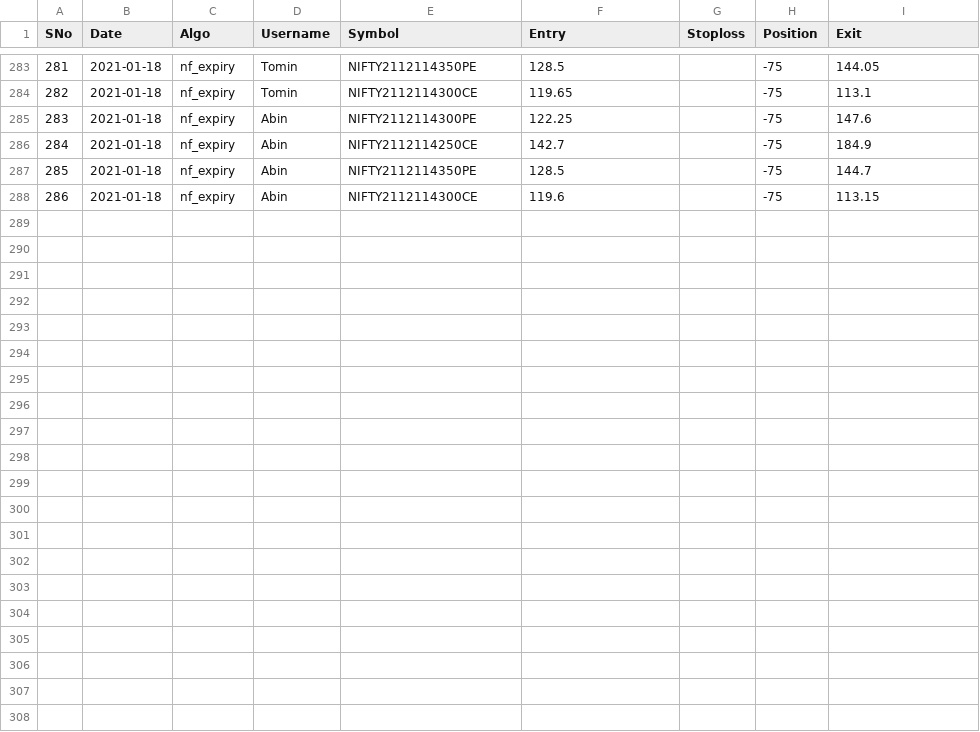
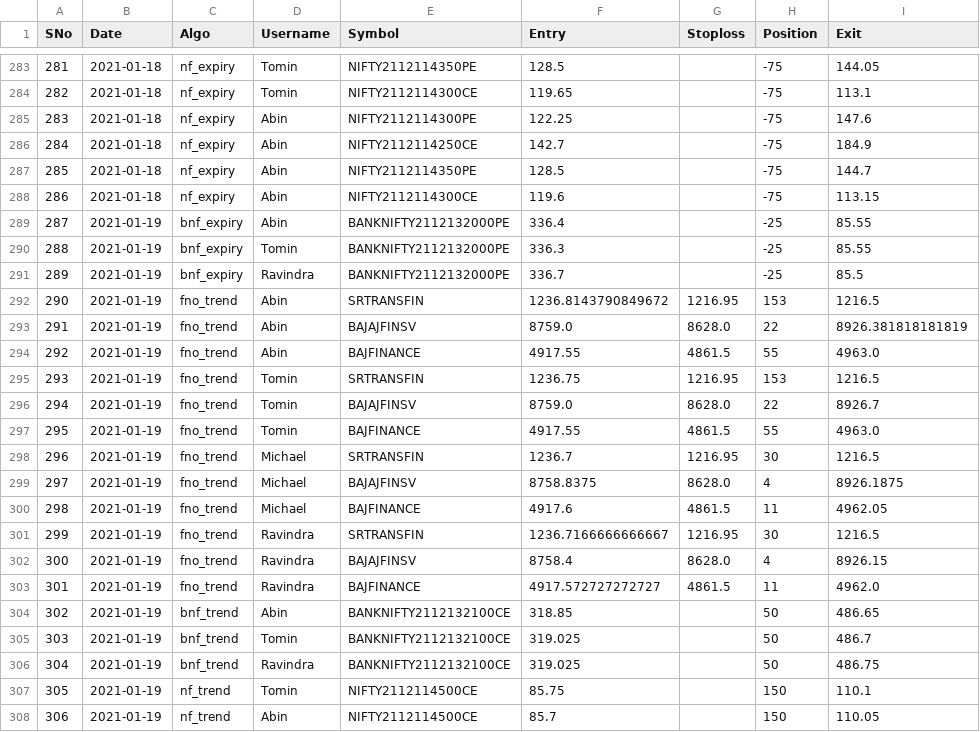
Before and after one commit to abinthomasonline/journal-dump, a CSV file: journal.csv, drawn as a sheet; only a part is shown, gaps mark what is left out; the diff names each change by its address in the sheet, - before the commit and + after, or states it on an @@ line.

Commit message:
2021-01-19

```diff
--- a/journal.csv
+++ b/journal.csv
+row 289: 287 | 2021-01-19 | bnf_expiry | Abin | BANKNIFTY2112132000PE | 336.4 |  | -25 | 85.55
+row 290: 288 | 2021-01-19 | bnf_expiry | Tomin | BANKNIFTY2112132000PE | 336.3 |  | -25 | 85.55
+row 291: 289 | 2021-01-19 | bnf_expiry | Ravindra | BANKNIFTY2112132000PE | 336.7 |  | -25 | 85.5
+row 292: 290 | 2021-01-19 | fno_trend | Abin | SRTRANSFIN | 1236.8143790849672 | 1216.95 | 153 | 1216.5
+row 293: 291 | 2021-01-19 | fno_trend | Abin | BAJAJFINSV | 8759.0 | 8628.0 | 22 | 8926.381818181819
+row 294: 292 | 2021-01-19 | fno_trend | Abin | BAJFINANCE | 4917.55 | 4861.5 | 55 | 4963.0
+row 295: 293 | 2021-01-19 | fno_trend | Tomin | SRTRANSFIN | 1236.75 | 1216.95 | 153 | 1216.5
+row 296: 294 | 2021-01-19 | fno_trend | Tomin | BAJAJFINSV | 8759.0 | 8628.0 | 22 | 8926.7
+row 297: 295 | 2021-01-19 | fno_trend | Tomin | BAJFINANCE | 4917.55 | 4861.5 | 55 | 4963.0
+row 298: 296 | 2021-01-19 | fno_trend | Michael | SRTRANSFIN | 1236.7 | 1216.95 | 30 | 1216.5
+row 299: 297 | 2021-01-19 | fno_trend | Michael | BAJAJFINSV | 8758.8375 | 8628.0 | 4 | 8926.1875
+row 300: 298 | 2021-01-19 | fno_trend | Michael | BAJFINANCE | 4917.6 | 4861.5 | 11 | 4962.05
+row 301: 299 | 2021-01-19 | fno_trend | Ravindra | SRTRANSFIN | 1236.7166666666667 | 1216.95 | 30 | 1216.5
+row 302: 300 | 2021-01-19 | fno_trend | Ravindra | BAJAJFINSV | 8758.4 | 8628.0 | 4 | 8926.15
+row 303: 301 | 2021-01-19 | fno_trend | Ravindra | BAJFINANCE | 4917.572727272727 | 4861.5 | 11 | 4962.0
+row 304: 302 | 2021-01-19 | bnf_trend | Abin | BANKNIFTY2112132100CE | 318.85 |  | 50 | 486.65
+row 305: 303 | 2021-01-19 | bnf_trend | Tomin | BANKNIFTY2112132100CE | 319.025 |  | 50 | 486.7
+row 306: 304 | 2021-01-19 | bnf_trend | Ravindra | BANKNIFTY2112132100CE | 319.025 |  | 50 | 486.75
+row 307: 305 | 2021-01-19 | nf_trend | Tomin | NIFTY2112114500CE | 85.75 |  | 150 | 110.1
+row 308: 306 | 2021-01-19 | nf_trend | Abin | NIFTY2112114500CE | 85.7 |  | 150 | 110.05
```
